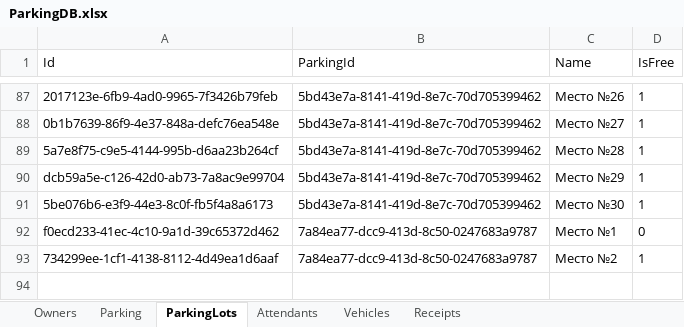
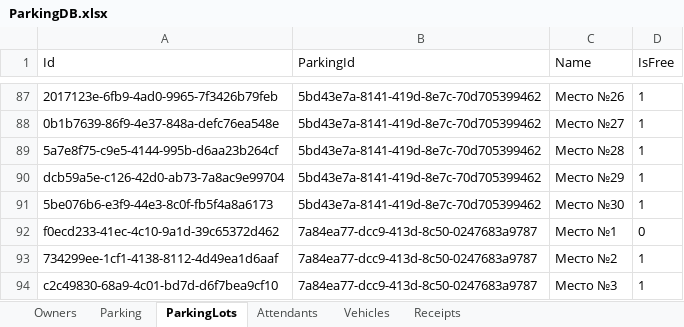
Before and after one commit to Nissko/parkingWPF_project, an Excel workbook: DbFolder/ParkingDB.xlsx, sheet ParkingLots, drawn as a sheet; only a part is shown, gaps mark what is left out; values as stored, in another font and other column widths than the file's, no borders; the diff names each change by its address in the sheet, - before the commit and + after, or states it on an @@ line.

Commit message:
FreeFormat

```diff
--- a/DbFolder/ParkingDB.xlsx (sheet ParkingLots)
+++ b/DbFolder/ParkingDB.xlsx (sheet ParkingLots)
+row 94: c2c49830-68a9-4c01-bd7d-d6f7bea9cf10 | 7a84ea77-dcc9-413d-8c50-0247683a9787 | Место №3 | 1
```
Also changed, not shown: sheet Vehicles, DbFolder/ParkingDB_FreeFormat.xlsx, 11 other files.
